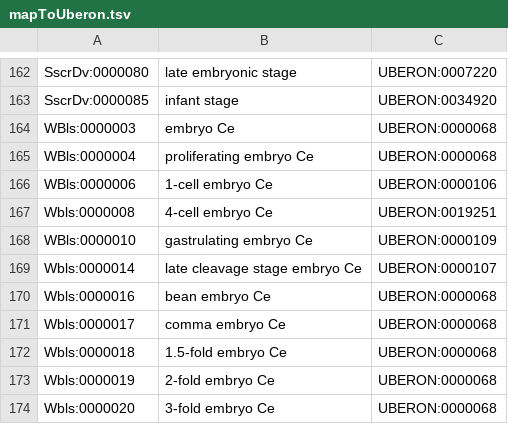
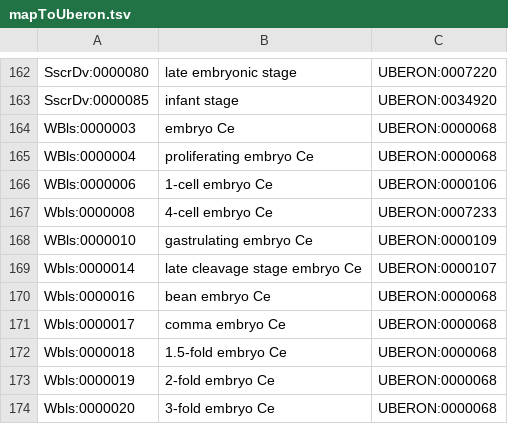
Before and after one commit to BgeeDB/bgee_pipeline, a TSV file: source_files/RNA_Seq/mapToUberon.tsv, drawn as a sheet; only a part is shown, gaps mark what is left out.

Commit message:
update one stage from the mapping file as it was not in the database

```diff
--- a/source_files/RNA_Seq/mapToUberon.tsv
+++ b/source_files/RNA_Seq/mapToUberon.tsv
@@ -166,3 +166,3 @@ WBls:0000004	proliferating embryo Ce	UBERON:0000068
 WBls:0000006	1-cell embryo Ce	UBERON:0000106
-Wbls:0000008	4-cell embryo Ce	UBERON:0019251
+Wbls:0000008	4-cell embryo Ce	UBERON:0007233
 WBls:0000010	gastrulating embryo Ce	UBERON:0000109
```
